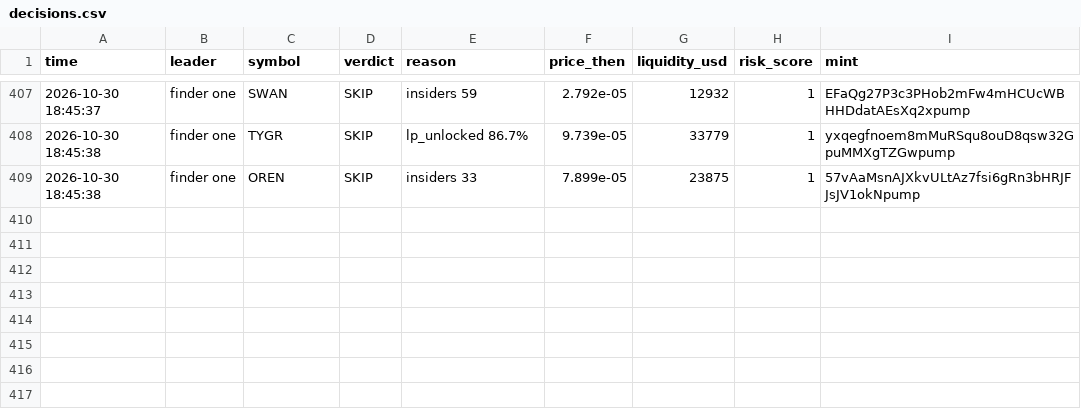
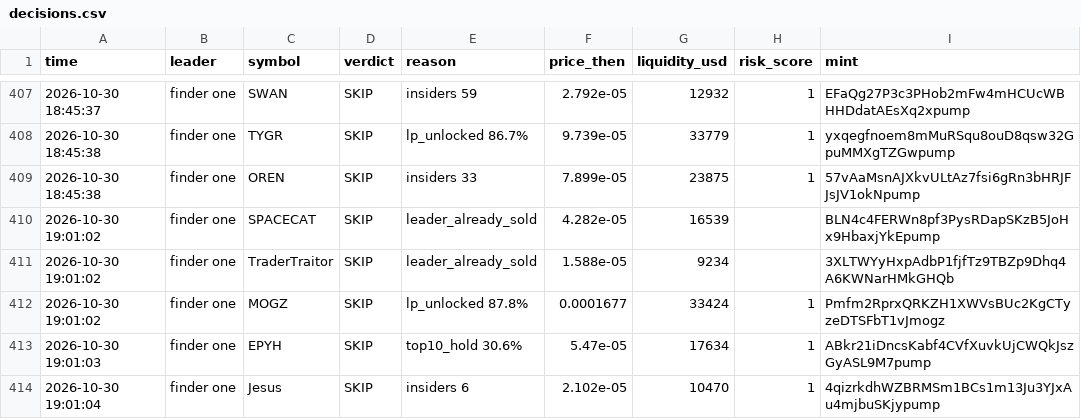
Before and after one commit to Just-in-ii/paper-desk, a CSV file: decisions.csv, drawn as a sheet; only a part is shown, gaps mark what is left out; the diff names each change by its address in the sheet, - before the commit and + after, or states it on an @@ line.

```diff
--- a/decisions.csv
+++ b/decisions.csv
+row 410: 2026-10-30 19:01:02 | finder one | SPACECAT | SKIP | leader_already_sold | 4.282e-05 | 16539 |  | BLN4c4FERWn8pf3PysRDapSKzB5JoHx9HbaxjYkEpump
+row 411: 2026-10-30 19:01:02 | finder one | TraderTraitor | SKIP | leader_already_sold | 1.588e-05 | 9234 |  | 3XLTWYyHxpAdbP1fjfTz9TBZp9Dhq4A6KWNarHMkGHQb
+row 412: 2026-10-30 19:01:02 | finder one | MOGZ | SKIP | lp_unlocked 87.8% | 0.0001677 | 33424 | 1 | Pmfm2RprxQRKZH1XWVsBUc2KgCTyzeDTSFbT1vJmogz
+row 413: 2026-10-30 19:01:03 | finder one | EPYH | SKIP | top10_hold 30.6% | 5.47e-05 | 17634 | 1 | ABkr21iDncsKabf4CVfXuvkUjCWQkJszGyASL9M7pump
+row 414: 2026-10-30 19:01:04 | finder one | Jesus | SKIP | insiders 6 | 2.102e-05 | 10470 | 1 | 4qizrkdhWZBRMSm1BCs1m13Ju3YJxAu4mjbuSKjypump
```
Also changed, not shown: 2 other files.
